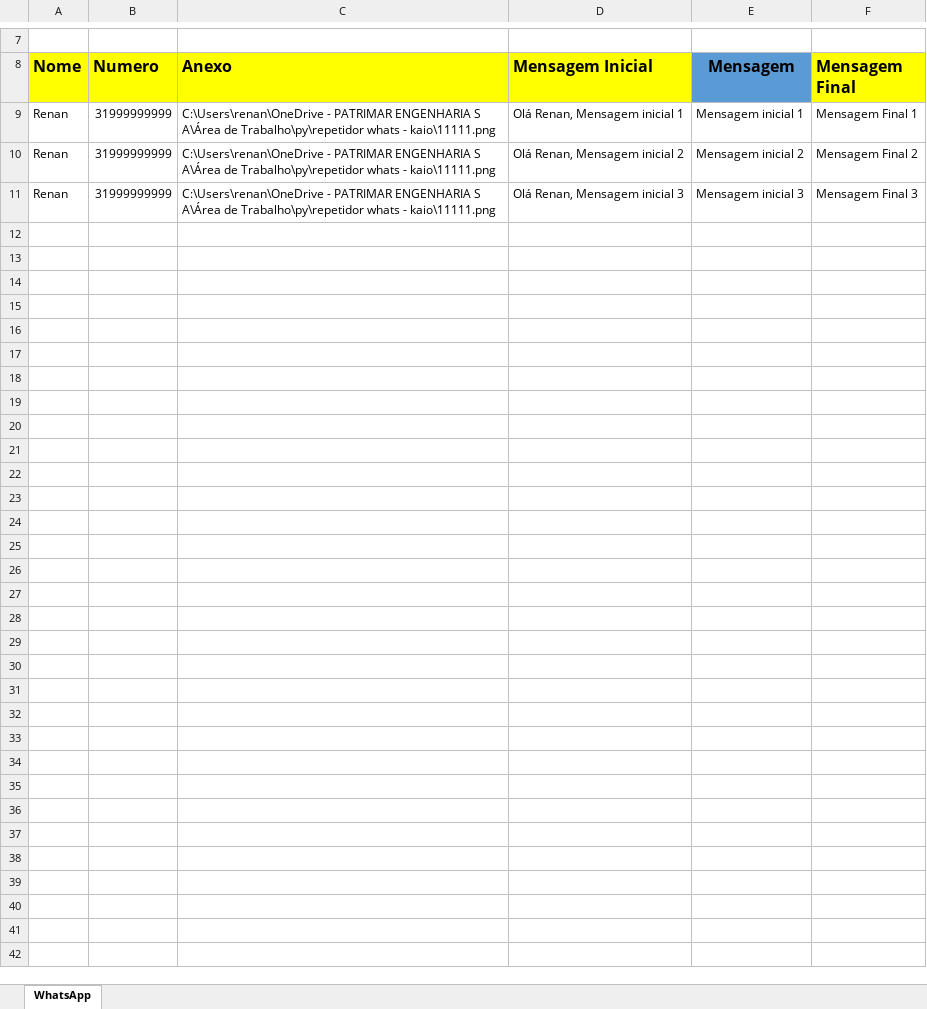
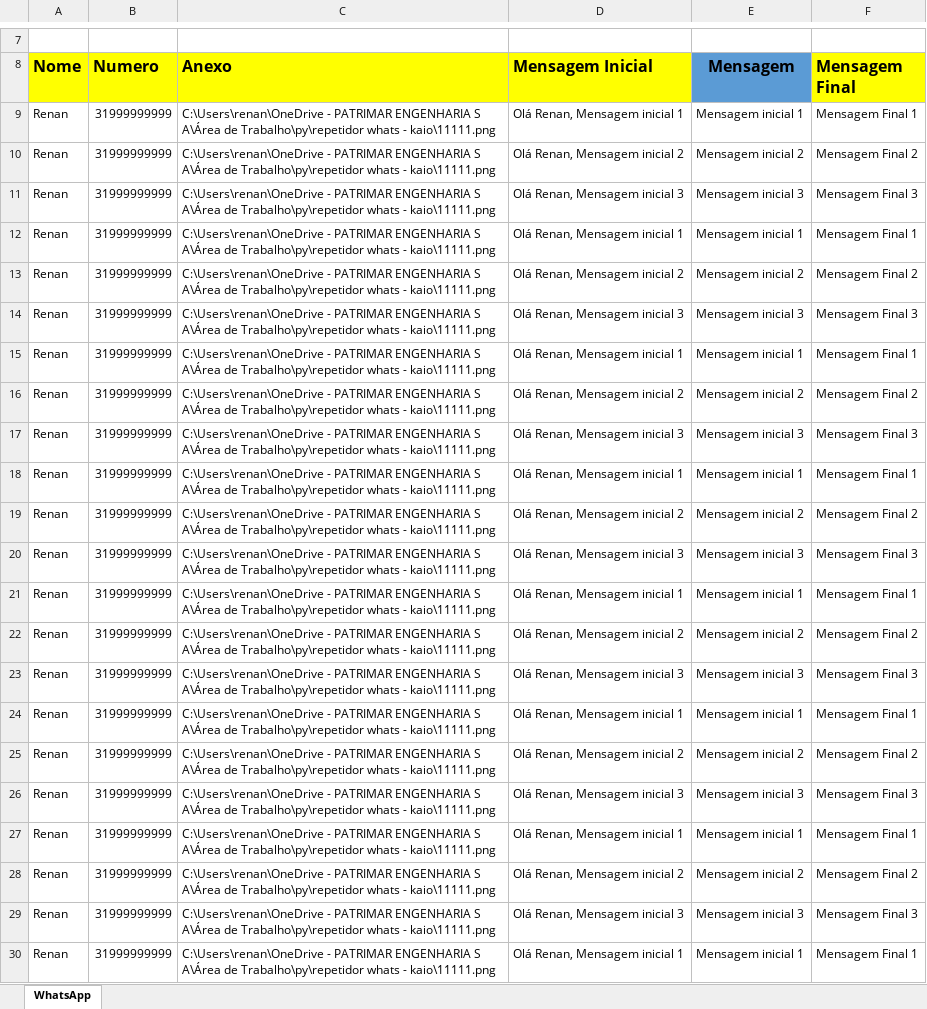
Before and after one commit to RenanMGX/bot_whatsapp, an Excel workbook: Numeros_Whats.xlsx, sheet WhatsApp, drawn as a sheet; only a part is shown, gaps mark what is left out; values as stored, in another font and other column widths than the file's, no borders; charts and pictures not drawn; the diff covers the shown part only; the diff names each change by its address in the sheet, - before the commit and + after, or states it on an @@ line.

```diff
--- a/Numeros_Whats.xlsx (sheet WhatsApp)
+++ b/Numeros_Whats.xlsx (sheet WhatsApp)
+row 12: Renan | 31999999999 | C:\Users\renan\OneDrive - PATRIMAR ENGENHARIA S A\Área de Trabalho\py\repetidor whats - kaio\11111.png | Olá Renan, Mensagem inicial 1 | Mensagem inicial 1 | Mensagem Final 1
+row 13: Renan | 31999999999 | C:\Users\renan\OneDrive - PATRIMAR ENGENHARIA S A\Área de Trabalho\py\repetidor whats - kaio\11111.png | Olá Renan, Mensagem inicial 2 | Mensagem inicial 2 | Mensagem Final 2
+row 14: Renan | 31999999999 | C:\Users\renan\OneDrive - PATRIMAR ENGENHARIA S A\Área de Trabalho\py\repetidor whats - kaio\11111.png | Olá Renan, Mensagem inicial 3 | Mensagem inicial 3 | Mensagem Final 3
+row 15: Renan | 31999999999 | C:\Users\renan\OneDrive - PATRIMAR ENGENHARIA S A\Área de Trabalho\py\repetidor whats - kaio\11111.png | Olá Renan, Mensagem inicial 1 | Mensagem inicial 1 | Mensagem Final 1
+row 16: Renan | 31999999999 | C:\Users\renan\OneDrive - PATRIMAR ENGENHARIA S A\Área de Trabalho\py\repetidor whats - kaio\11111.png | Olá Renan, Mensagem inicial 2 | Mensagem inicial 2 | Mensagem Final 2
+row 17: Renan | 31999999999 | C:\Users\renan\OneDrive - PATRIMAR ENGENHARIA S A\Área de Trabalho\py\repetidor whats - kaio\11111.png | Olá Renan, Mensagem inicial 3 | Mensagem inicial 3 | Mensagem Final 3
+row 18: Renan | 31999999999 | C:\Users\renan\OneDrive - PATRIMAR ENGENHARIA S A\Área de Trabalho\py\repetidor whats - kaio\11111.png | Olá Renan, Mensagem inicial 1 | Mensagem inicial 1 | Mensagem Final 1
+row 19: Renan | 31999999999 | C:\Users\renan\OneDrive - PATRIMAR ENGENHARIA S A\Área de Trabalho\py\repetidor whats - kaio\11111.png | Olá Renan, Mensagem inicial 2 | Mensagem inicial 2 | Mensagem Final 2
+row 20: Renan | 31999999999 | C:\Users\renan\OneDrive - PATRIMAR ENGENHARIA S A\Área de Trabalho\py\repetidor whats - kaio\11111.png | Olá Renan, Mensagem inicial 3 | Mensagem inicial 3 | Mensagem Final 3
+row 21: Renan | 31999999999 | C:\Users\renan\OneDrive - PATRIMAR ENGENHARIA S A\Área de Trabalho\py\repetidor whats - kaio\11111.png | Olá Renan, Mensagem inicial 1 | Mensagem inicial 1 | Mensagem Final 1
+row 22: Renan | 31999999999 | C:\Users\renan\OneDrive - PATRIMAR ENGENHARIA S A\Área de Trabalho\py\repetidor whats - kaio\11111.png | Olá Renan, Mensagem inicial 2 | Mensagem inicial 2 | Mensagem Final 2
+row 23: Renan | 31999999999 | C:\Users\renan\OneDrive - PATRIMAR ENGENHARIA S A\Área de Trabalho\py\repetidor whats - kaio\11111.png | Olá Renan, Mensagem inicial 3 | Mensagem inicial 3 | Mensagem Final 3
+row 24: Renan | 31999999999 | C:\Users\renan\OneDrive - PATRIMAR ENGENHARIA S A\Área de Trabalho\py\repetidor whats - kaio\11111.png | Olá Renan, Mensagem inicial 1 | Mensagem inicial 1 | Mensagem Final 1
+row 25: Renan | 31999999999 | C:\Users\renan\OneDrive - PATRIMAR ENGENHARIA S A\Área de Trabalho\py\repetidor whats - kaio\11111.png | Olá Renan, Mensagem inicial 2 | Mensagem inicial 2 | Mensagem Final 2
+row 26: Renan | 31999999999 | C:\Users\renan\OneDrive - PATRIMAR ENGENHARIA S A\Área de Trabalho\py\repetidor whats - kaio\11111.png | Olá Renan, Mensagem inicial 3 | Mensagem inicial 3 | Mensagem Final 3
+row 27: Renan | 31999999999 | C:\Users\renan\OneDrive - PATRIMAR ENGENHARIA S A\Área de Trabalho\py\repetidor whats - kaio\11111.png | Olá Renan, Mensagem inicial 1 | Mensagem inicial 1 | Mensagem Final 1
+row 28: Renan | 31999999999 | C:\Users\renan\OneDrive - PATRIMAR ENGENHARIA S A\Área de Trabalho\py\repetidor whats - kaio\11111.png | Olá Renan, Mensagem inicial 2 | Mensagem inicial 2 | Mensagem Final 2
+row 29: Renan | 31999999999 | C:\Users\renan\OneDrive - PATRIMAR ENGENHARIA S A\Área de Trabalho\py\repetidor whats - kaio\11111.png | Olá Renan, Mensagem inicial 3 | Mensagem inicial 3 | Mensagem Final 3
+row 30: Renan | 31999999999 | C:\Users\renan\OneDrive - PATRIMAR ENGENHARIA S A\Área de Trabalho\py\repetidor whats - kaio\11111.png | Olá Renan, Mensagem inicial 1 | Mensagem inicial 1 | Mensagem Final 1
```
Also changed, not shown: 32 added rows elsewhere in this sheet, 1 other file.
